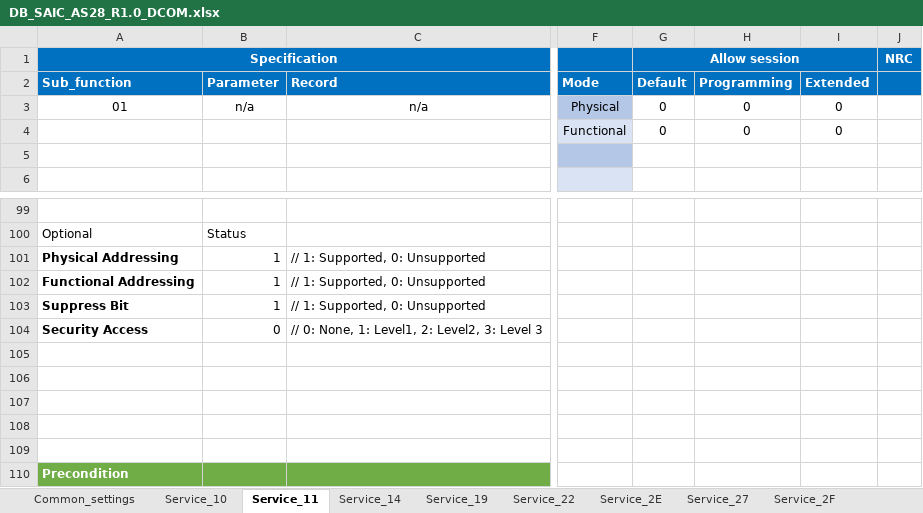
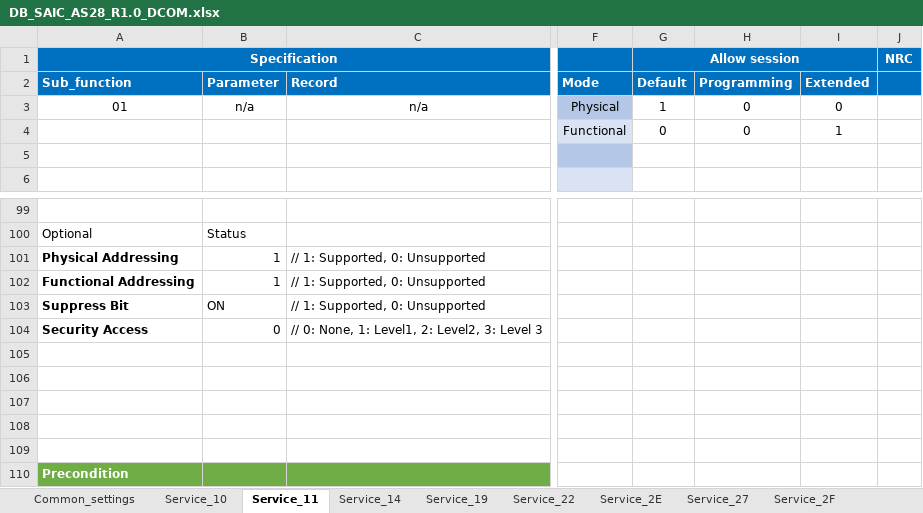
Before and after one commit to HyNguyenAnh/DCOM_TestcaseTool, an Excel workbook: dcomtestcasegeneration/Database/DB_SAIC_AS28_R1.0_DCOM.xlsx, sheet Service_11, drawn as a sheet; only a part is shown, gaps mark what is left out; values as stored, in another font and other column widths than the file's, no borders; table styles not drawn; the diff names each change by its address in the sheet, - before the commit and + after, or states it on an @@ line.

```diff
--- a/dcomtestcasegeneration/Database/DB_SAIC_AS28_R1.0_DCOM.xlsx (sheet Service_11)
+++ b/dcomtestcasegeneration/Database/DB_SAIC_AS28_R1.0_DCOM.xlsx (sheet Service_11)
-G3: 0
+G3: 1
-I4: 0
+I4: 1
-B103: 1
+B103: ON
```
Also changed, not shown: sheet Common_settings, sheet Service_10, 15 other files.
